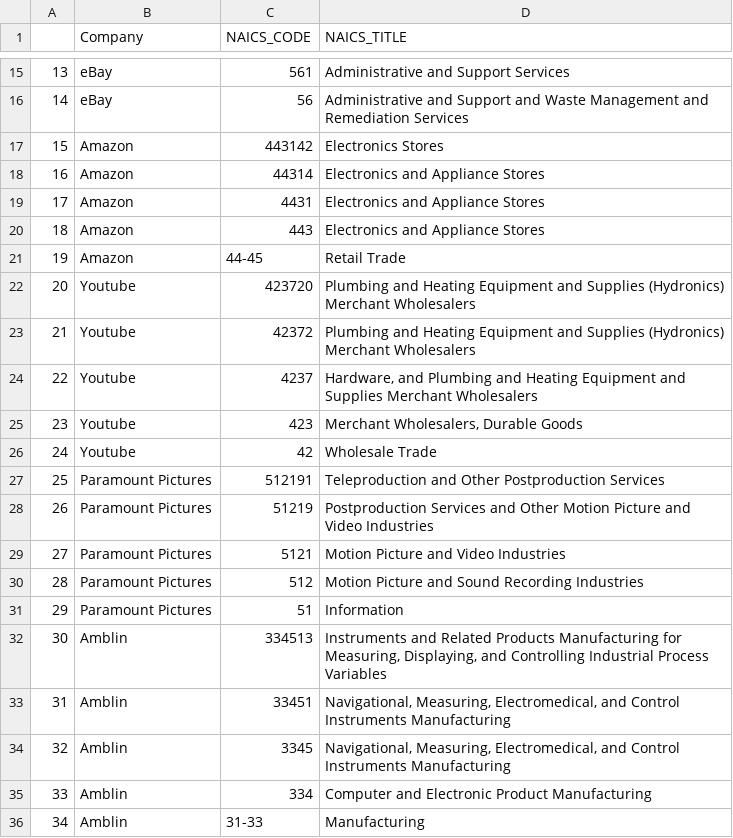
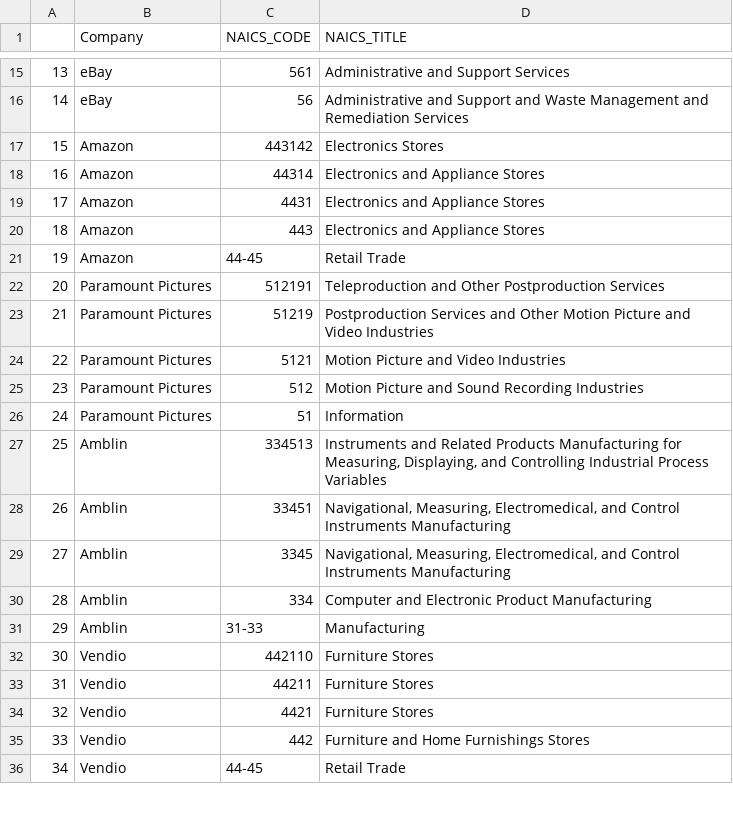
Before and after one commit to ian-donaldson/DSE203-Final, a CSV file: naics_scraped_all.csv, drawn as a sheet; only a part is shown, gaps mark what is left out; the diff covers the shown part only.

```diff
--- a/naics_scraped_all.csv
+++ b/naics_scraped_all.csv
@@ -21,16 +21,16 @@
 19,Amazon,44-45,Retail Trade
-20,Youtube,423720,Plumbing and Heating Equipment and Supplies (Hydronics) Merchant Wholesalers
-21,Youtube,42372,Plumbing and Heating Equipment and Supplies (Hydronics) Merchant Wholesalers
-22,Youtube,4237,"Hardware, and Plumbing and Heating Equipment and Supplies Merchant Wholesalers"
-23,Youtube,423,"Merchant Wholesalers, Durable Goods"
-24,Youtube,42,Wholesale Trade
-25,Paramount Pictures,512191,Teleproduction and Other Postproduction Services
-26,Paramount Pictures,51219,Postproduction Services and Other Motion Picture and Video Industries
-27,Paramount Pictures,5121,Motion Picture and Video Industries
-28,Paramount Pictures,512,Motion Picture and Sound Recording Industries
-29,Paramount Pictures,51,Information
-30,Amblin,334513,"Instruments and Related Products Manufacturing for Measuring, Displaying, and Controlling Industrial Process Variables"
-31,Amblin,33451,"Navigational, Measuring, Electromedical, and Control Instruments Manufacturing"
-32,Amblin,3345,"Navigational, Measuring, Electromedical, and Control Instruments Manufacturing"
-33,Amblin,334,Computer and Electronic Product Manufacturing
-34,Amblin,31-33,Manufacturing
+20,Paramount Pictures,512191,Teleproduction and Other Postproduction Services
+21,Paramount Pictures,51219,Postproduction Services and Other Motion Picture and Video Industries
+22,Paramount Pictures,5121,Motion Picture and Video Industries
+23,Paramount Pictures,512,Motion Picture and Sound Recording Industries
+24,Paramount Pictures,51,Information
+25,Amblin,334513,"Instruments and Related Products Manufacturing for Measuring, Displaying, and Controlling Industrial Process Variables"
+26,Amblin,33451,"Navigational, Measuring, Electromedical, and Control Instruments Manufacturing"
+27,Amblin,3345,"Navigational, Measuring, Electromedical, and Control Instruments Manufacturing"
+28,Amblin,334,Computer and Electronic Product Manufacturing
+29,Amblin,31-33,Manufacturing
+30,Vendio,442110,Furniture Stores
+31,Vendio,44211,Furniture Stores
+32,Vendio,4421,Furniture Stores
+33,Vendio,442,Furniture and Home Furnishings Stores
+34,Vendio,44-45,Retail Trade
```
Also changed, not shown: 28 edited cells elsewhere in this file, info_box/Acquisition.csv, 5 other files.
